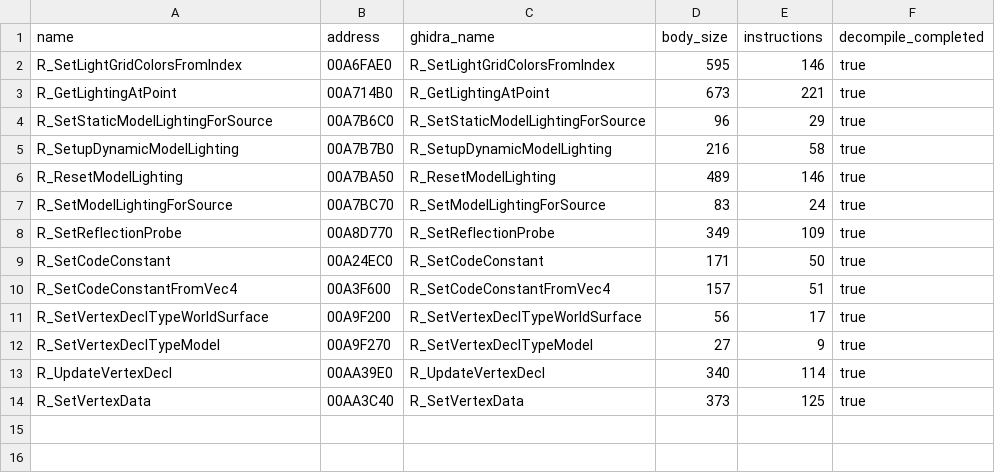
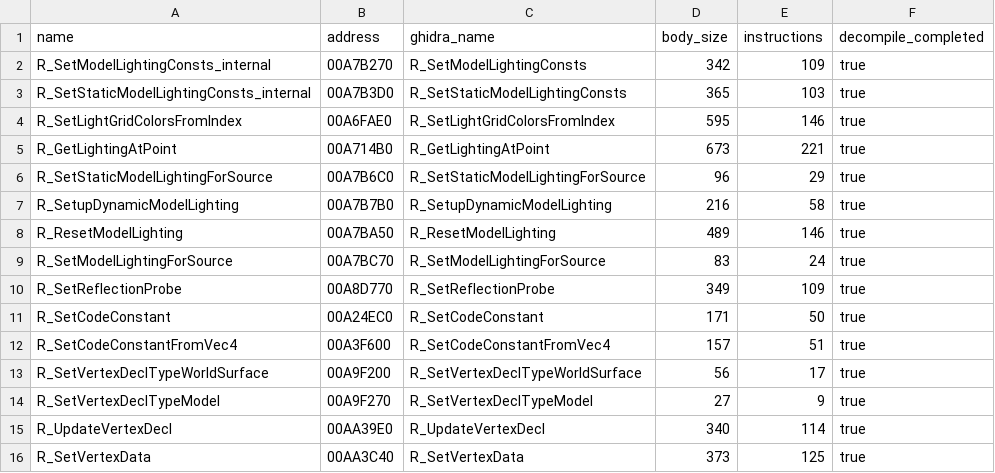
Before and after one commit to lizardpeter/bo2-t6-assets, a TSV file: proof/server_vertexdecl_runtime_v1/summary.tsv, drawn as a sheet; the diff names each change by its address in the sheet, - before the commit and + after, or states it on an @@ line.

```diff
--- a/proof/server_vertexdecl_runtime_v1/summary.tsv
+++ b/proof/server_vertexdecl_runtime_v1/summary.tsv
+row 2: R_SetModelLightingConsts_internal | 00A7B270 | R_SetModelLightingConsts | 342 | 109 | true
+row 3: R_SetStaticModelLightingConsts_internal | 00A7B3D0 | R_SetStaticModelLightingConsts | 365 | 103 | true
```
Also changed, not shown: 4 other files.
